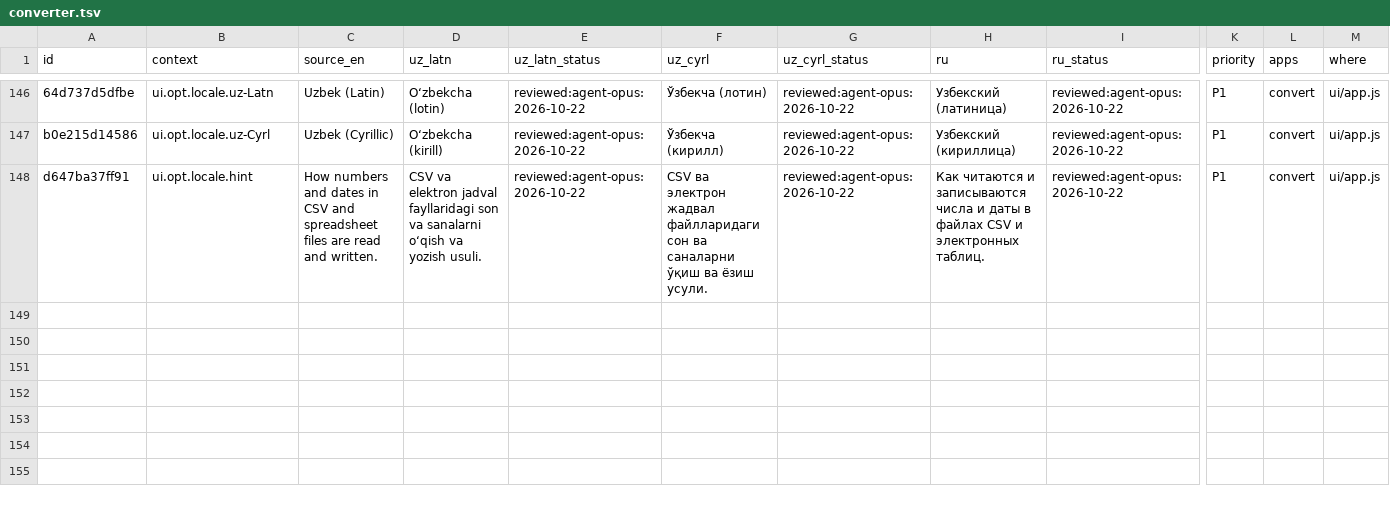
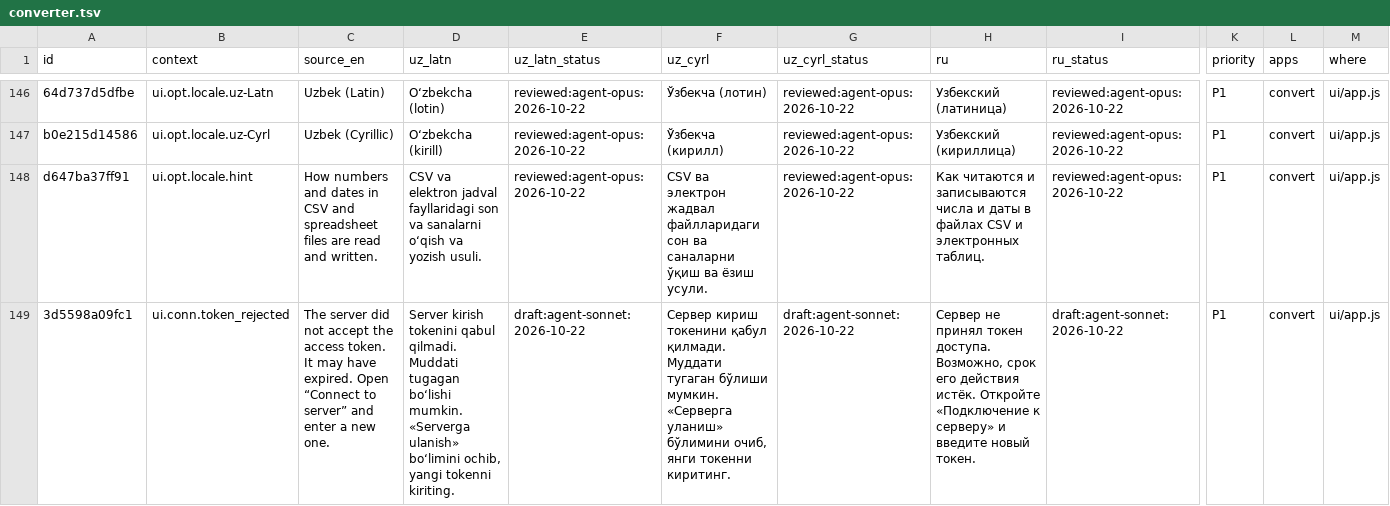
Before and after one commit to bakhodirovxz/Office, a TSV file: i18n/converter.tsv, drawn as a sheet; only a part is shown, gaps mark what is left out; rows hold the shown columns only; the diff names each change by its address in the sheet, - before the commit and + after, or states it on an @@ line.

Commit message:
Phase 4 WP19: server mode over real TLS in Chromium (pinned throwaway CA, token flow, downloads, combine, HSTS, redirect, expired token), the providers seam, no-HR-names test; WP20 n2 (file table status follows a PDF operation)

```diff
--- a/i18n/converter.tsv
+++ b/i18n/converter.tsv
+row 149: 3d5598a09fc1 | ui.conn.token_rejected | The server did not accept the access token. It may have expired. Open “Connect to server” and enter a new one. | Server kirish tokenini qabul qilmadi. Muddati tugagan boʻlishi mumkin. «Serverga ulanish» boʻlimini ochib, yangi tokenni kiriting. | draft:agent-sonnet:2026-10-22 | Сервер кириш токенини қабул қилмади. Муддати тугаган бўлиши мумкин. «Серверга уланиш» бўлимини очиб, янги токенни киритинг. | draft:agent-sonnet:2026-10-22 | Сервер не принял токен доступа. Возможно, срок его действия истёк. Откройте «Подключение к серверу» и введите новый токен. | draft:agent-sonnet:2026-10-22 | P1 | convert | ui/app.js
```
Also changed, not shown: 10 other files.
